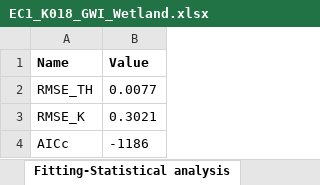
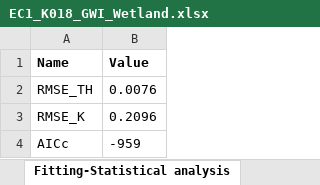
Before and after one commit to COMPASS-DOE/cmps-soil_characterization, an Excel workbook: 1-data/wrc/EC1_K018_GWI_Wetland.xlsx, sheet Fitting-Statistical analysis, drawn as a sheet; values as stored, in another font and other column widths than the file's, no borders; the diff names each change by its address in the sheet, - before the commit and + after, or states it on an @@ line.

```diff
--- a/1-data/wrc/EC1_K018_GWI_Wetland.xlsx (sheet Fitting-Statistical analysis)
+++ b/1-data/wrc/EC1_K018_GWI_Wetland.xlsx (sheet Fitting-Statistical analysis)
-B2 (Value): 0.0077
+B2 (Value): 0.0076
-B3 (Value): 0.3021
+B3 (Value): 0.2096
-B4 (Value): -1186
+B4 (Value): -959
```
Also changed, not shown: sheet Fitting-Conductivity K(Θ), sheet Spline Points, sheet Fitting-Retention Θ(pF), sheet Fitting-Conductivity K(pF), sheet Evaluation-Retention Θ(pF), sheet Evaluation-Conductivity K(Θ), 6 more sheets, other sheet tabs, 1-data/wrc/EC1_K018_GWI_Transition.xlsx, 1-data/wrc/EC1_K018_GWI_upland.xlsx, 4 other files.
